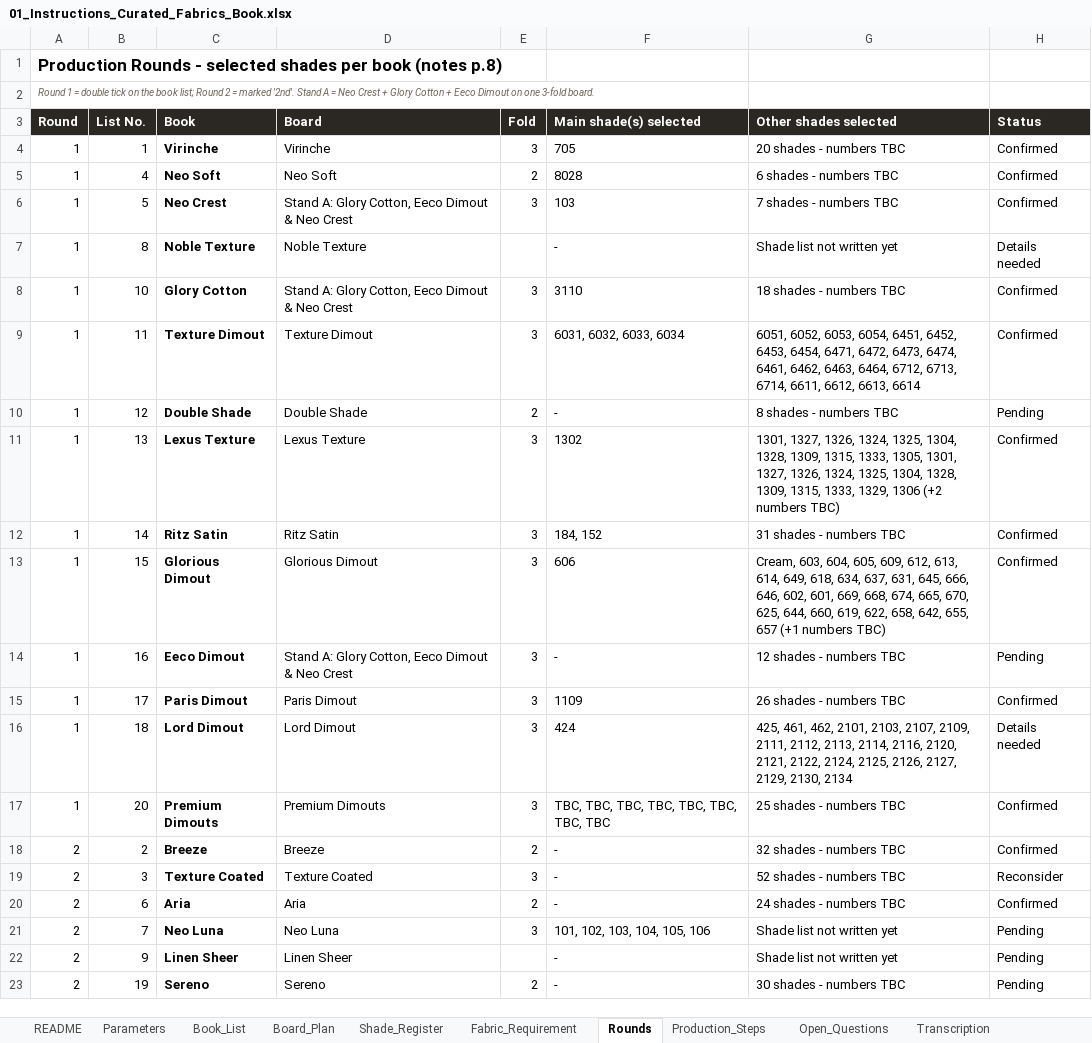
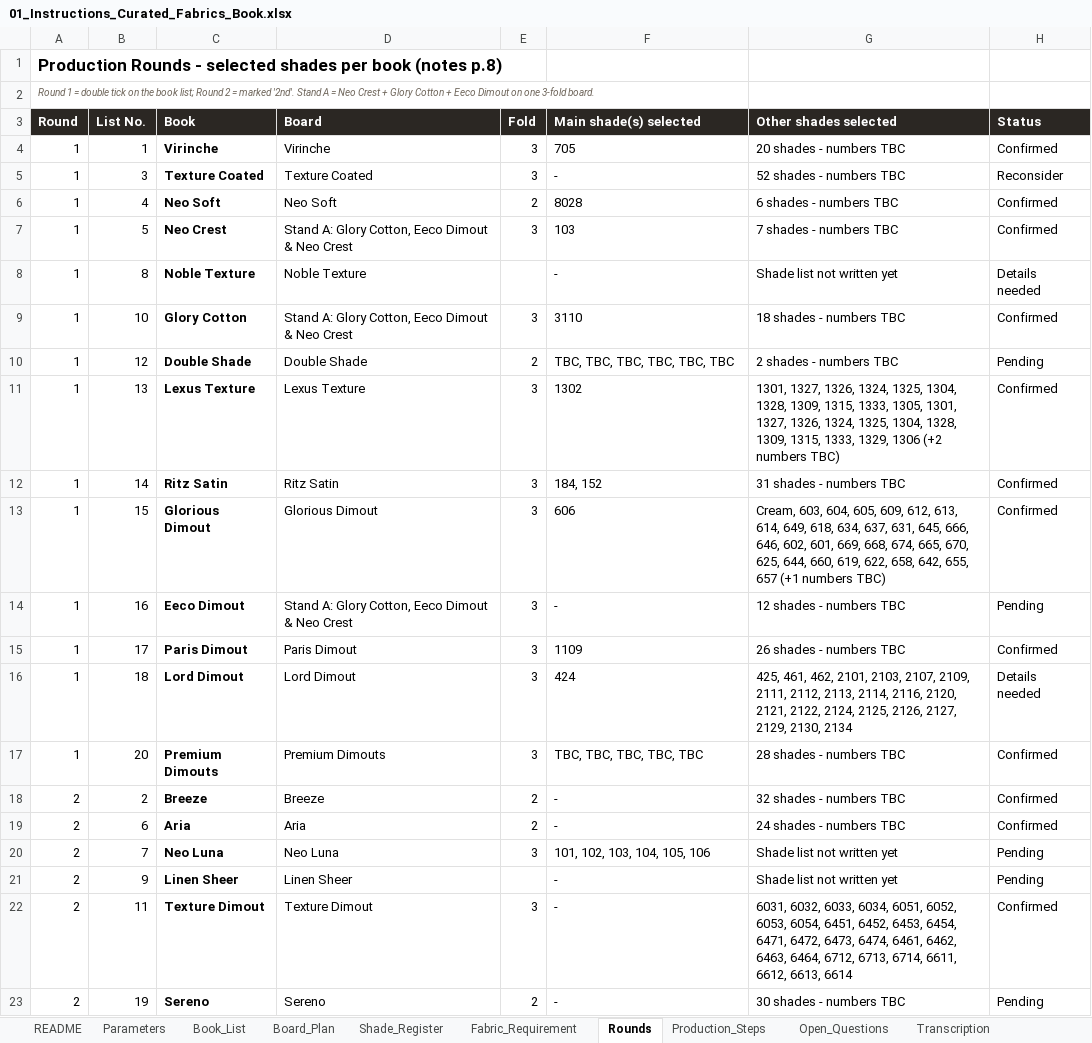
Before and after one commit to adybuildcon-a11y/adybuildcon, an Excel workbook: curated-book/output/01_Instructions_Curated_Fabrics_Book.xlsx, sheet Rounds, drawn as a sheet; values as stored, in another font and other column widths than the file's, no borders; removed rows and columns are numbered as before the commit, all else as after; the diff names each change by its address in the sheet, - before the commit and + after, or states it on an @@ line.

```diff
--- a/curated-book/output/01_Instructions_Curated_Fabrics_Book.xlsx (sheet Rounds)
+++ b/curated-book/output/01_Instructions_Curated_Fabrics_Book.xlsx (sheet Rounds)
+row 5: 1 | 3 | Texture Coated | Texture Coated | 3 | - | 52 shades - numbers TBC | Reconsider
-row 9: 1 | 11 | Texture Dimout | Texture Dimout | 3 | 6031, 6032, 6033, 6034 | 6051, 6052, 6053, 6054, 6451, 6452, 6453, 6454, 6471, 6472, 6473, 6474, 6461, 6462, 6463, 6464, 6712, 6713, 6714, 6611, 6612, 6613, 6614 | Confirmed
-F10 (Main shade(s) selected): -
+F10 (Main shade(s) selected): TBC, TBC, TBC, TBC, TBC, TBC
-G10 (Other shades selected): 8 shades - numbers TBC
+G10 (Other shades selected): 2 shades - numbers TBC
-F17 (Main shade(s) selected): TBC, TBC, TBC, TBC, TBC, TBC, TBC, TBC
+F17 (Main shade(s) selected): TBC, TBC, TBC, TBC, TBC
-G17 (Other shades selected): 25 shades - numbers TBC
+G17 (Other shades selected): 28 shades - numbers TBC
-row 19: 2 | 3 | Texture Coated | Texture Coated | 3 | - | 52 shades - numbers TBC | Reconsider
+row 22: 2 | 11 | Texture Dimout | Texture Dimout | 3 | - | 6031, 6032, 6033, 6034, 6051, 6052, 6053, 6054, 6451, 6452, 6453, 6454, 6471, 6472, 6473, 6474, 6461, 6462, 6463, 6464, 6712, 6713, 6714, 6611, 6612, 6613, 6614 | Confirmed
```
Also changed, not shown: sheet Shade_Register, sheet Fabric_Requirement, sheet Board_Plan, sheet Open_Questions, sheet Book_List, sheet Transcription, 35 other files.
